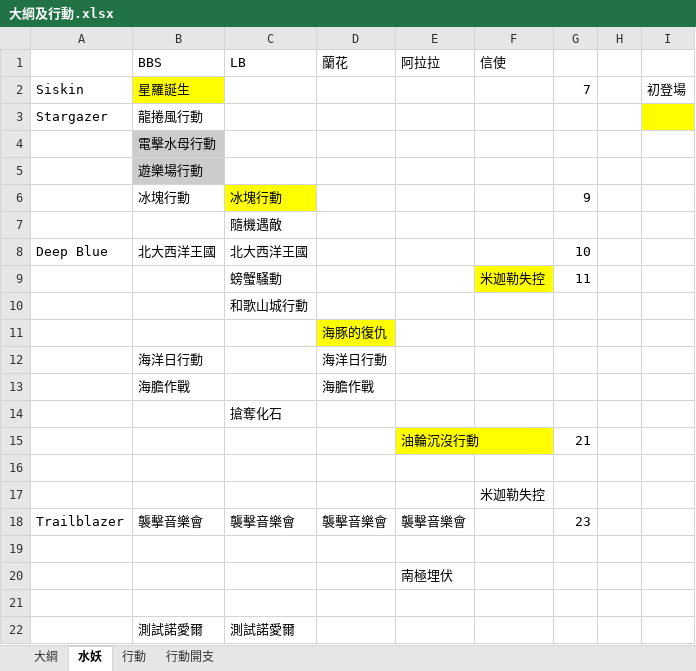
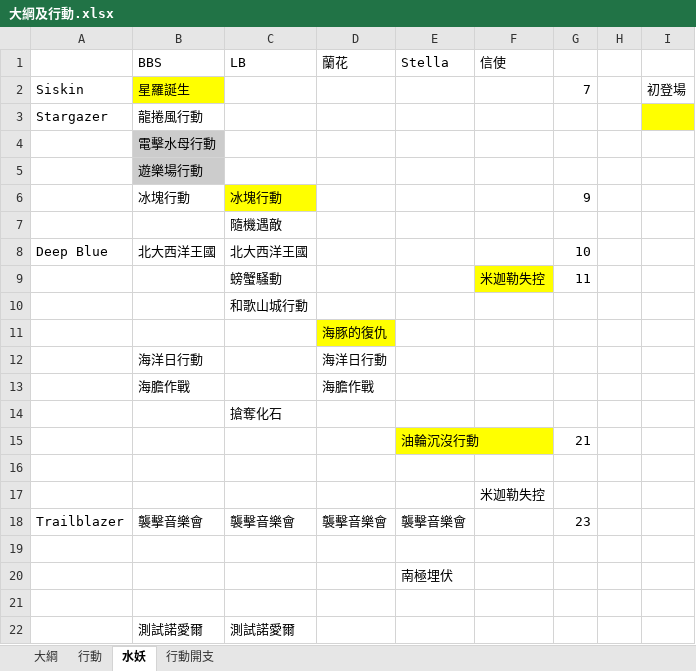
Before and after one commit to Heinz-Elio/Obsidian_Outsiders, an Excel workbook: Setting/大綱及行動.xlsx, sheet 水妖, drawn as a sheet; values as stored, in another font and other column widths than the file's, no borders; charts and pictures not drawn; the diff names each change by its address in the sheet, - before the commit and + after, or states it on an @@ line.

```diff
--- a/Setting/大綱及行動.xlsx (sheet 水妖)
+++ b/Setting/大綱及行動.xlsx (sheet 水妖)
@@ sheet tab order changed: 大綱 | 行動 | 水妖 | 行動開支 @@
-E1: 阿拉拉
+E1: Stella
```
Also changed, not shown: sheet 大綱, sheet 行動, charts or pictures, 22 other files.
